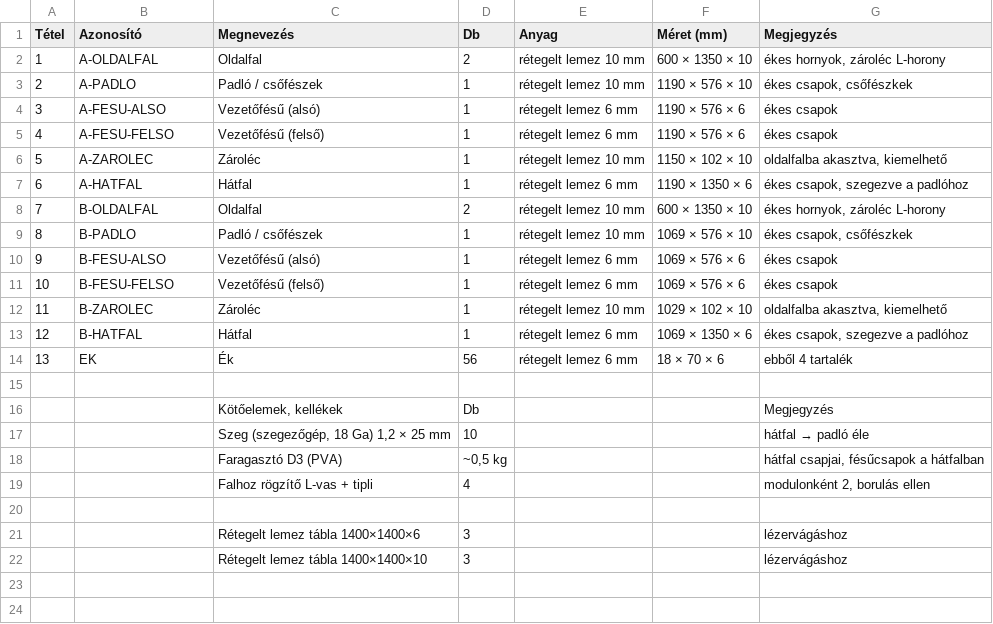
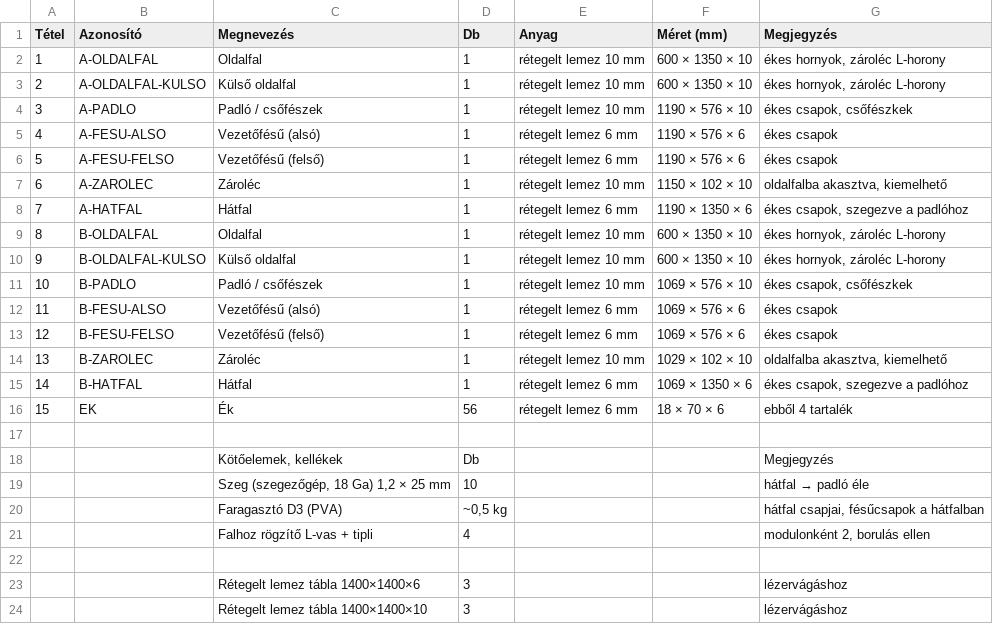
Before and after one commit to bernathtamas/KG-cso-tarto, a CSV file: assets/dok/BOM_cso_tarto_V1.csv, drawn as a sheet; addresses are those after the commit; the diff names each change by its address in the sheet, - before the commit and + after, or states it on an @@ line.

```diff
--- a/assets/dok/BOM_cso_tarto_V1.csv
+++ b/assets/dok/BOM_cso_tarto_V1.csv
-D2 (Db): 2
+D2 (Db): 1
+row 3: 2 | A-OLDALFAL-KULSO | Külső oldalfal | 1 | rétegelt lemez 10 mm | 600 × 1350 × 10 | ékes hornyok, zároléc L-horony
@@ column A (Tétel) renumbered between rows 4 and 16 @@
-D9 (Db): 2
+D9 (Db): 1
+row 10: 9 | B-OLDALFAL-KULSO | Külső oldalfal | 1 | rétegelt lemez 10 mm | 600 × 1350 × 10 | ékes hornyok, zároléc L-horony
```
Also changed, not shown: 39 other files.
